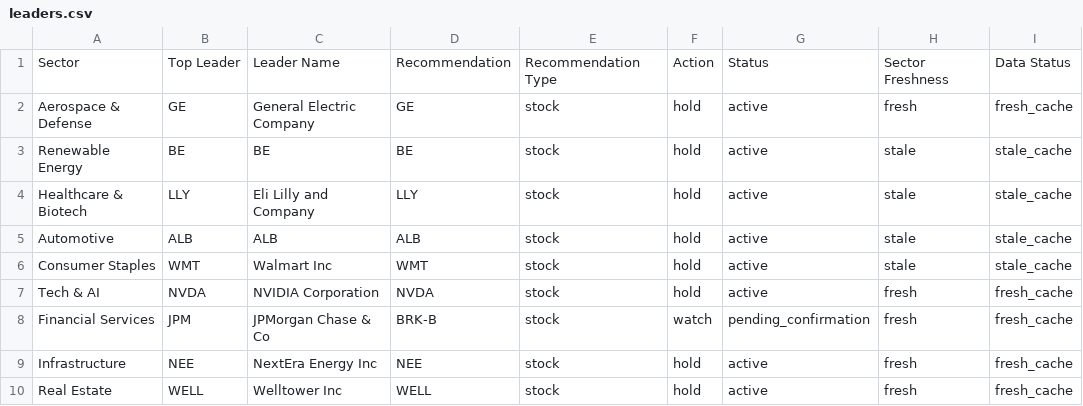
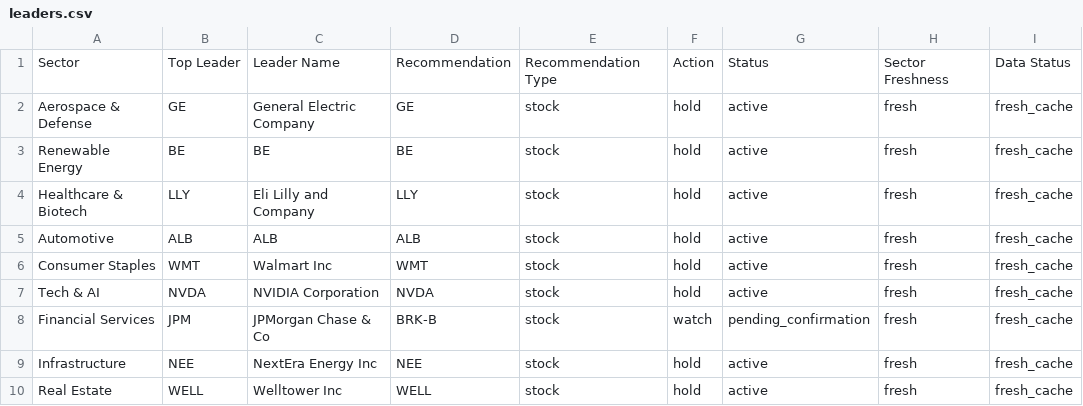
Before and after one commit to Purusharth-Tripathi/fund-leader-tracker, a CSV file: output/leaders.csv, drawn as a sheet.

```diff
--- a/output/leaders.csv
+++ b/output/leaders.csv
@@ -2,6 +2,6 @@ Sector,Top Leader,Leader Name,Recommendation,Recommendation Type,Action,Status,S
 Aerospace & Defense,GE,General Electric Company,GE,stock,hold,active,fresh,fresh_cache
-Renewable Energy,BE,BE,BE,stock,hold,active,stale,stale_cache
-Healthcare & Biotech,LLY,Eli Lilly and Company,LLY,stock,hold,active,stale,stale_cache
-Automotive,ALB,ALB,ALB,stock,hold,active,stale,stale_cache
-Consumer Staples,WMT,Walmart Inc,WMT,stock,hold,active,stale,stale_cache
+Renewable Energy,BE,BE,BE,stock,hold,active,fresh,fresh_cache
+Healthcare & Biotech,LLY,Eli Lilly and Company,LLY,stock,hold,active,fresh,fresh_cache
+Automotive,ALB,ALB,ALB,stock,hold,active,fresh,fresh_cache
+Consumer Staples,WMT,Walmart Inc,WMT,stock,hold,active,fresh,fresh_cache
 Tech & AI,NVDA,NVIDIA Corporation,NVDA,stock,hold,active,fresh,fresh_cache
```
Also changed, not shown: 4 other files.
